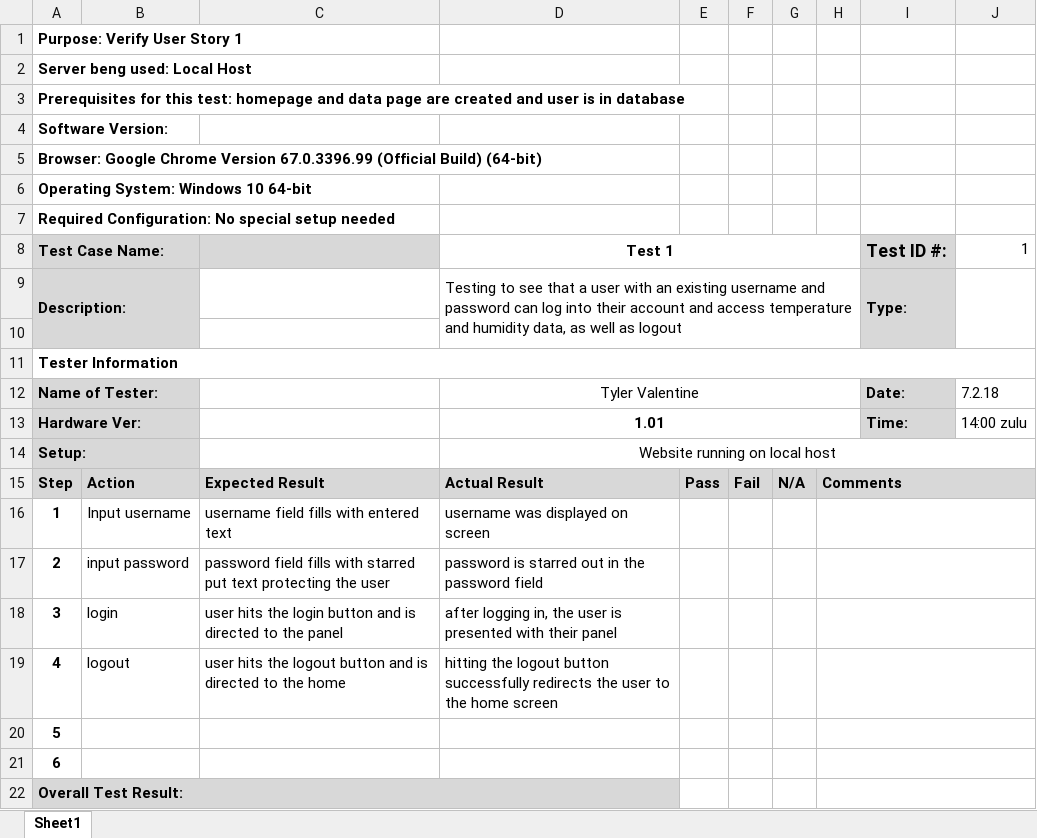
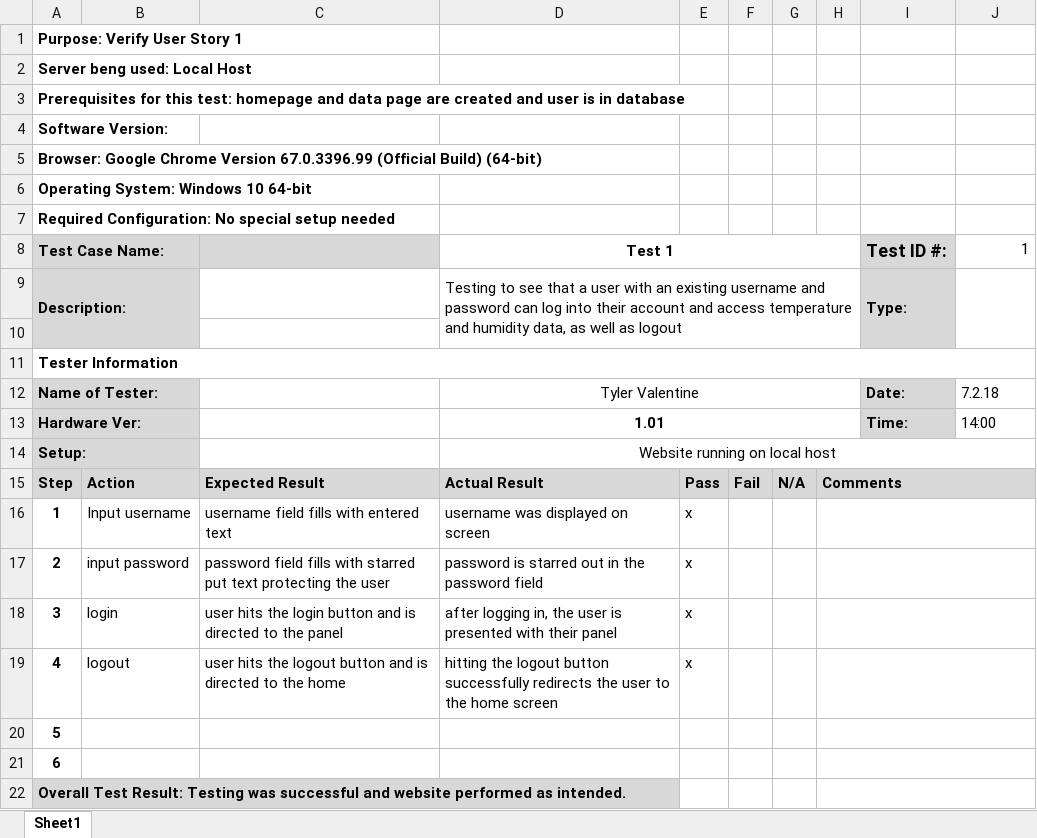
Before and after one commit to albader94/kong, an Excel workbook: Documents/Editable Docs/User Story 1.xlsx, sheet Sheet1, drawn as a sheet; values as stored, in another font and other column widths than the file's, no borders; the diff names each change by its address in the sheet, - before the commit and + after, or states it on an @@ line.

Commit message:
User Story 1
Completed User Story 1

```diff
--- a/Documents/Editable Docs/User Story 1.xlsx (sheet Sheet1)
+++ b/Documents/Editable Docs/User Story 1.xlsx (sheet Sheet1)
-J13 (1): 14:00 zulu
+J13 (1): 14:00
-E16:E19: (empty)
+E16:E19: x
-A22 (Test Case Name:): …Test Result:
+A22 (Test Case Name:): …Test Result: Testing was successful and website performed as intended.
```
